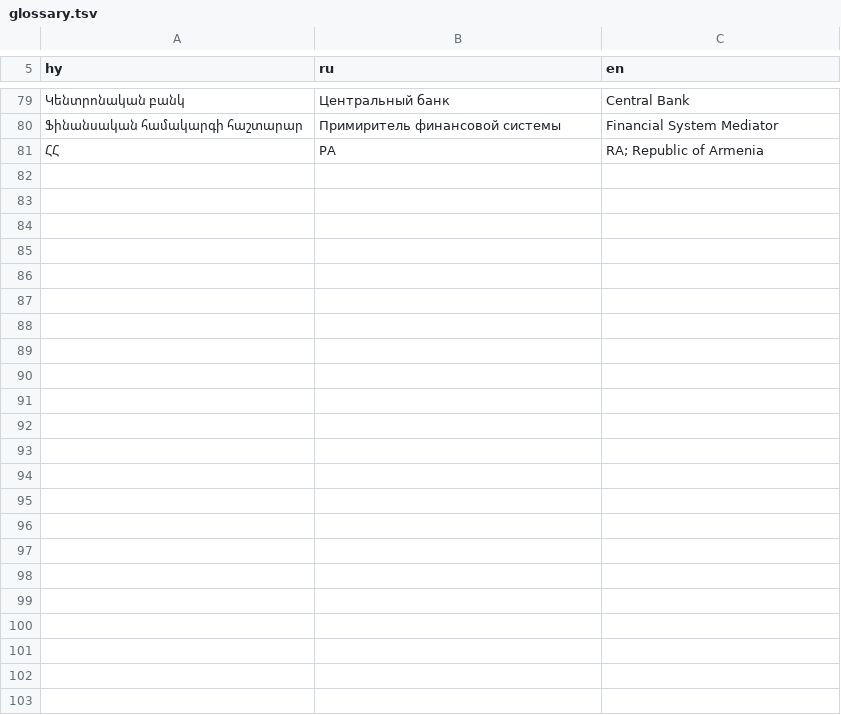
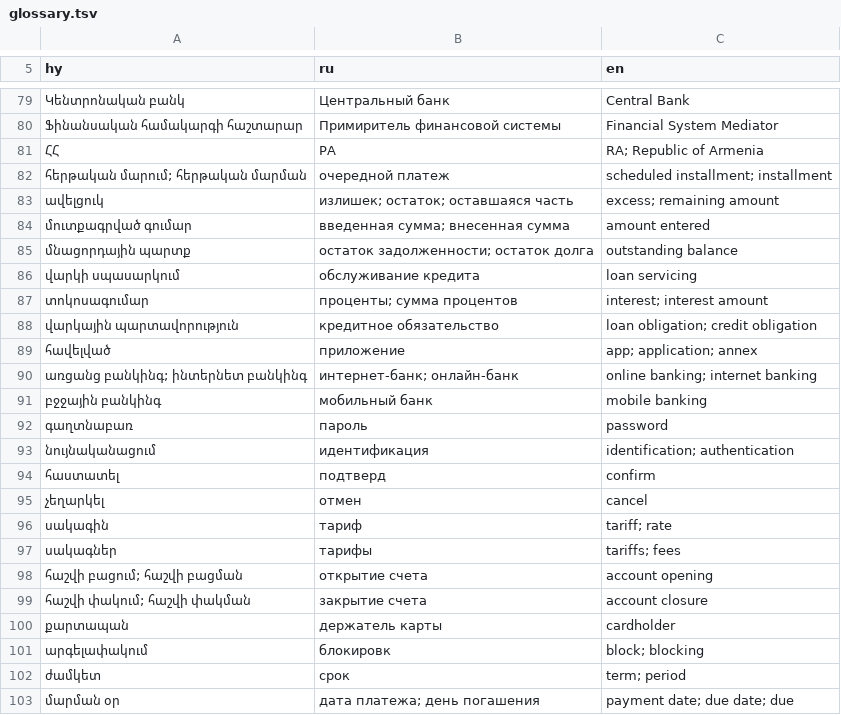
Before and after one commit to rhambarian-max/training, a TSV file: .claude/skills/translator/glossary.tsv, drawn as a sheet; only a part is shown, gaps mark what is left out; the diff covers the shown part only.

```diff
--- a/.claude/skills/translator/glossary.tsv
+++ b/.claude/skills/translator/glossary.tsv
@@ -81 +81,23 @@ hy	ru	en
 ՀՀ	РА	RA; Republic of Armenia
+հերթական մարում; հերթական մարման	очередной платеж	scheduled installment; installment
+ավելցուկ	излишек; остаток; оставшаяся часть	excess; remaining amount
+մուտքագրված գումար	введенная сумма; внесенная сумма	amount entered
+մնացորդային պարտք	остаток задолженности; остаток долга	outstanding balance
+վարկի սպասարկում	обслуживание кредита	loan servicing
+տոկոսագումար	проценты; сумма процентов	interest; interest amount
+վարկային պարտավորություն	кредитное обязательство	loan obligation; credit obligation
+հավելված	приложение	app; application; annex
+առցանց բանկինգ; ինտերնետ բանկինգ	интернет-банк; онлайн-банк	online banking; internet banking
+բջջային բանկինգ	мобильный банк	mobile banking
+գաղտնաբառ	пароль	password
+նույնականացում	идентификация	identification; authentication
+հաստատել	подтверд	confirm
+չեղարկել	отмен	cancel
+սակագին	тариф	tariff; rate
+սակագներ	тарифы	tariffs; fees
+հաշվի բացում; հաշվի բացման	открытие счета	account opening
+հաշվի փակում; հաշվի փակման	закрытие счета	account closure
+քարտապան	держатель карты	cardholder
+արգելափակում	блокировк	block; blocking
+ժամկետ	срок	term; period
+մարման օր	дата платежа; день погашения	payment date; due date; due
```
Also changed, not shown: 4 edited cells elsewhere in this file, 5 other files.
